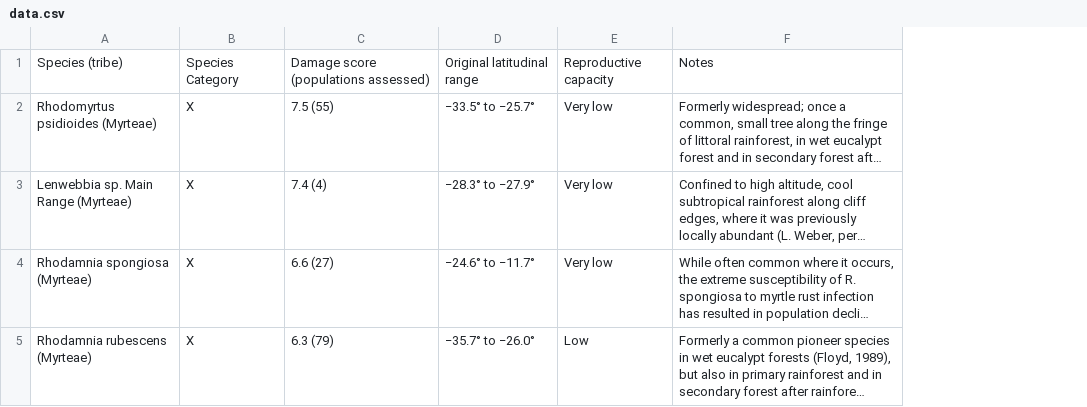
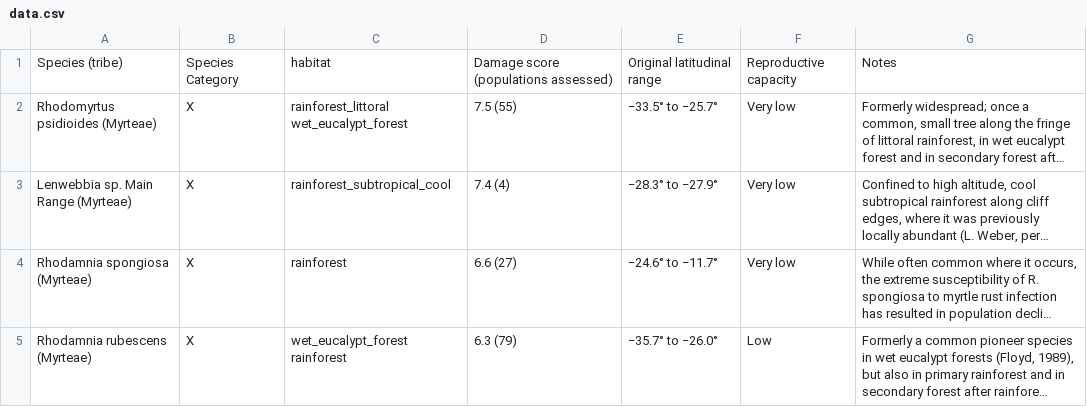
Before and after one commit to traitecoevo/threatened_species_traits, a CSV file: data/Fensham_2021/data.csv, drawn as a sheet; only a part is shown; long unchanged cells end in …; the diff covers the shown part only; the diff names each change by its address in the sheet, - before the commit and + after, or states it on an @@ line.

Commit message:
Finishing adding study, Fensham_2021

```diff
--- a/data/Fensham_2021/data.csv
+++ b/data/Fensham_2021/data.csv
+column C, rows 1-5: habitat | rainforest_littoral wet_eucalypt_forest | rainforest_subtropical_cool | rainforest | wet_eucalypt_forest rainforest
```
Also changed, not shown: 1 edited cell elsewhere in this file, 2 other files.
